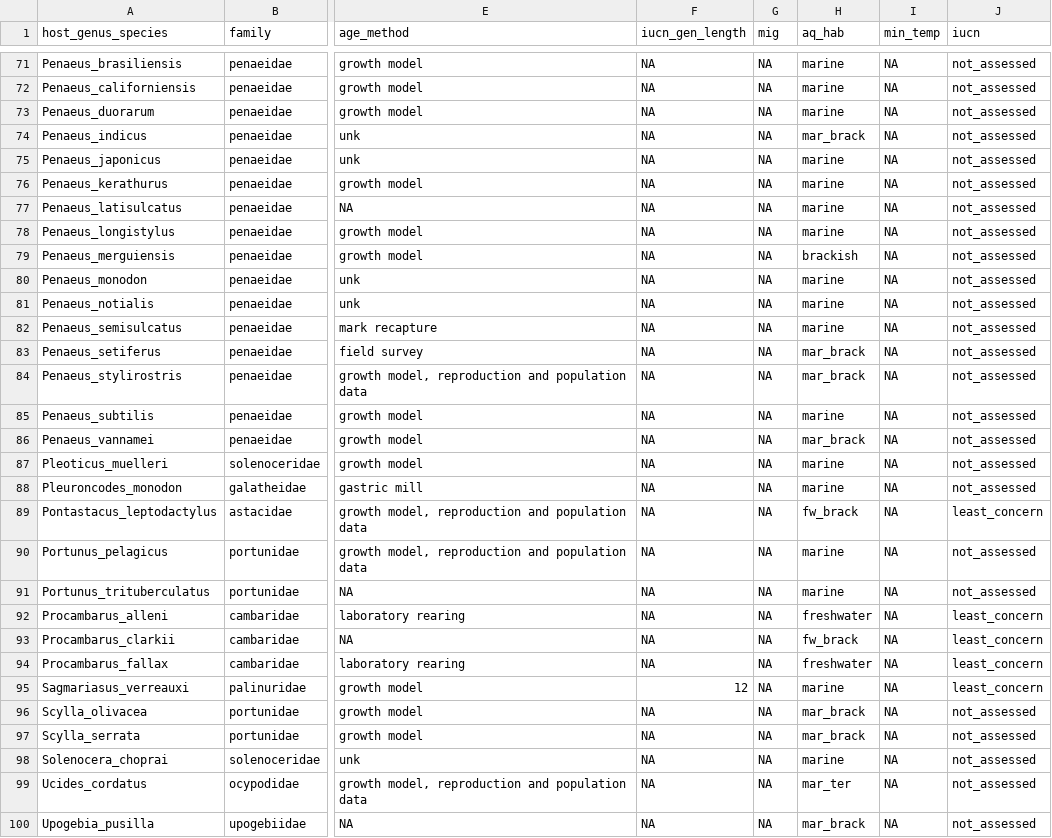
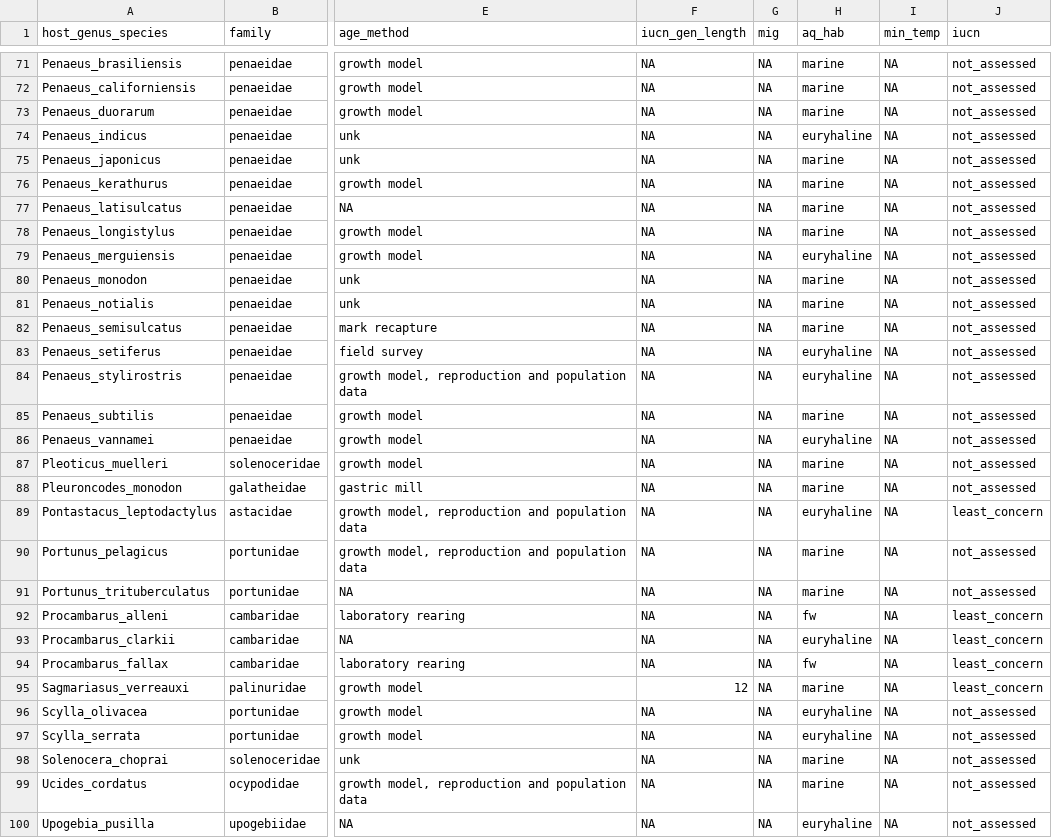
Before and after one commit to duermite/PSR, a CSV file: analyze_data/hosts_clean_pathcounts100.csv, drawn as a sheet; only a part is shown, gaps mark what is left out; the diff covers the shown part only; the diff names each change by its address in the sheet, - before the commit and + after, or states it on an @@ line.

```diff
--- a/analyze_data/hosts_clean_pathcounts100.csv
+++ b/analyze_data/hosts_clean_pathcounts100.csv
-H74 (aq_hab): mar_brack
+H74 (aq_hab): euryhaline
-H79 (aq_hab): brackish
+H79 (aq_hab): euryhaline
-H83:H84 (aq_hab): mar_brack
+H83:H84 (aq_hab): euryhaline
-H86 (aq_hab): mar_brack
+H86 (aq_hab): euryhaline
-H89 (aq_hab): fw_brack
+H89 (aq_hab): euryhaline
-H92 (aq_hab): freshwater
+H92 (aq_hab): fw
-H93 (aq_hab): fw_brack
+H93 (aq_hab): euryhaline
-H94 (aq_hab): freshwater
+H94 (aq_hab): fw
-H96:H97 (aq_hab): mar_brack
+H96:H97 (aq_hab): euryhaline
-H99 (aq_hab): mar_ter
+H99 (aq_hab): marine
-H100 (aq_hab): mar_brack
+H100 (aq_hab): euryhaline
```
Also changed, not shown: 26 edited cells elsewhere in this file, analyze_data/hosts_clean_pathcounts162.csv, 2 other files.
